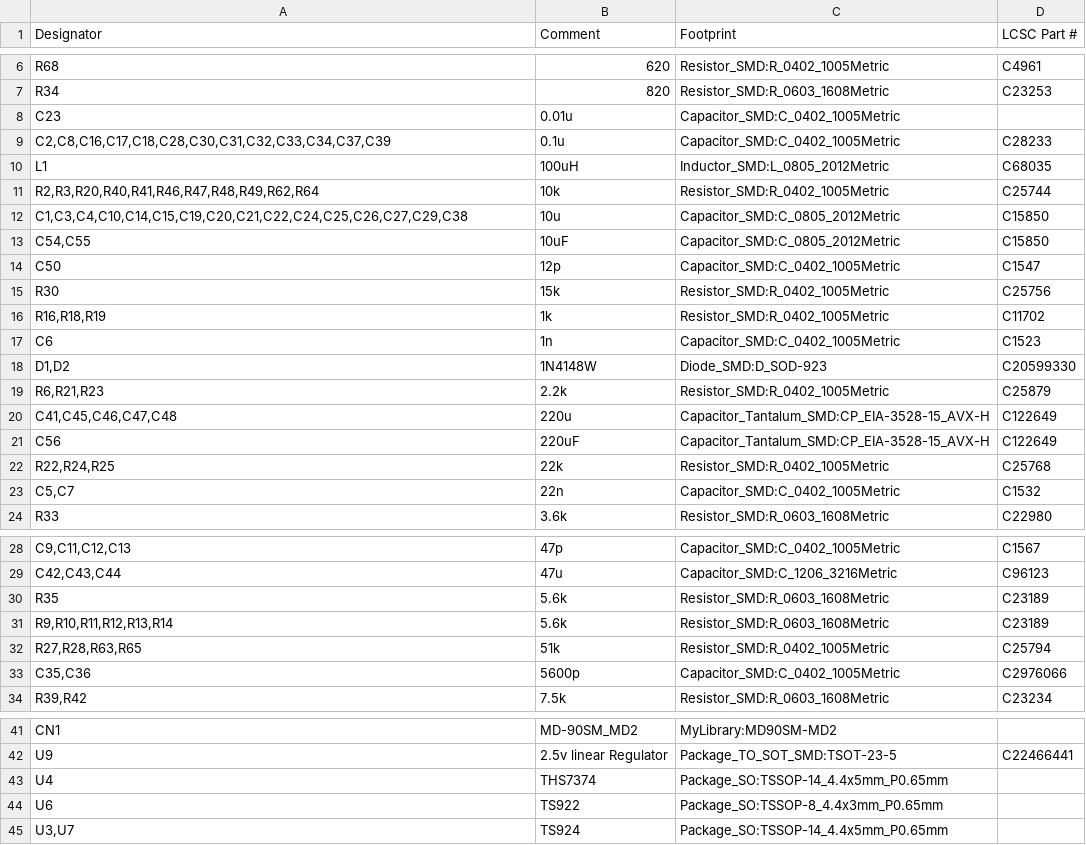
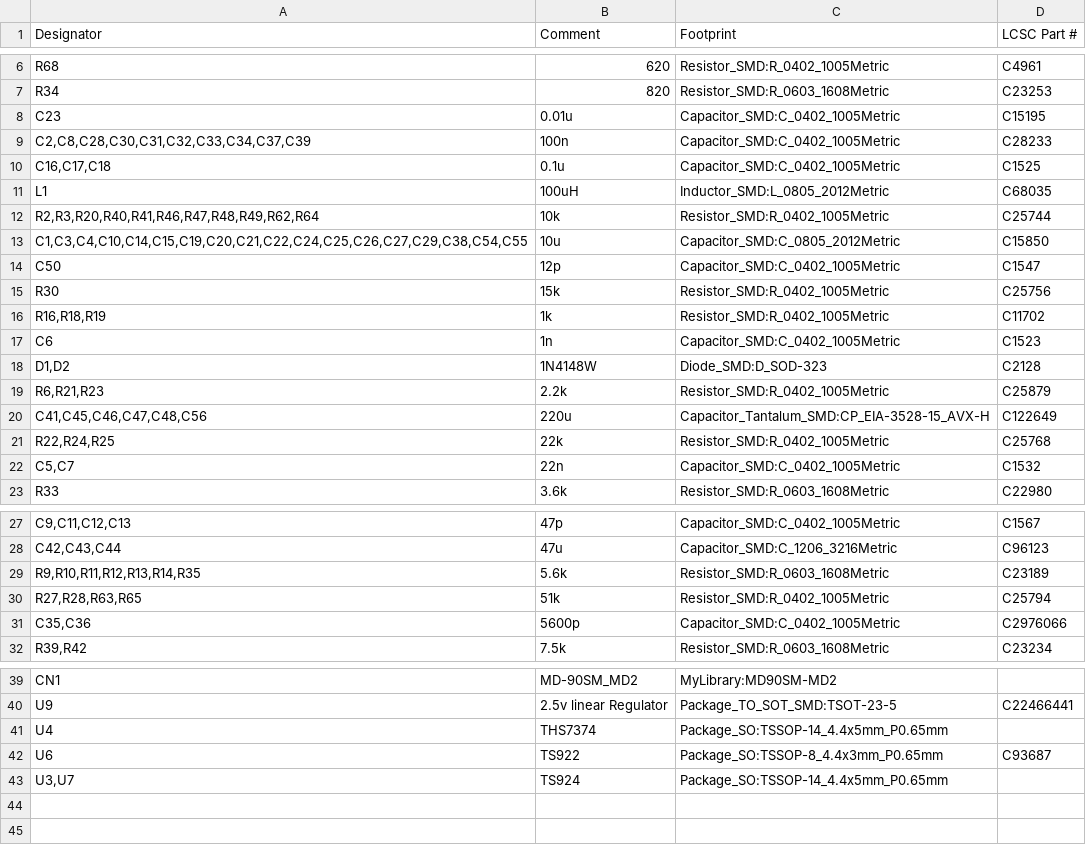
Before and after one commit to RIP-Felix/MEGA-AV-main, a CSV file: VA0_Pro/PCBA Files/BOM.csv, drawn as a sheet; only a part is shown, gaps mark what is left out.

```diff
--- a/VA0_Pro/PCBA Files/BOM.csv
+++ b/VA0_Pro/PCBA Files/BOM.csv
@@ -7,8 +7,8 @@ R68,620,Resistor_SMD:R_0402_1005Metric,C4961
 R34,820,Resistor_SMD:R_0603_1608Metric,C23253
-C23,0.01u,Capacitor_SMD:C_0402_1005Metric,
-"C2,C8,C16,C17,C18,C28,C30,C31,C32,C33,C34,C37,C39",0.1u,Capacitor_SMD:C_0402_1005Metric,C28233
+C23,0.01u,Capacitor_SMD:C_0402_1005Metric,C15195
+"C2,C8,C28,C30,C31,C32,C33,C34,C37,C39",100n,Capacitor_SMD:C_0402_1005Metric,C28233
+"C16,C17,C18",0.1u,Capacitor_SMD:C_0402_1005Metric,C1525
 L1,100uH,Inductor_SMD:L_0805_2012Metric,C68035
 "R2,R3,R20,R40,R41,R46,R47,R48,R49,R62,R64",10k,Resistor_SMD:R_0402_1005Metric,C25744
-"C1,C3,C4,C10,C14,C15,C19,C20,C21,C22,C24,C25,C26,C27,C29,C38",10u,Capacitor_SMD:C_0805_2012Metric,C15850
-"C54,C55",10uF,Capacitor_SMD:C_0805_2012Metric,C15850
+"C1,C3,C4,C10,C14,C15,C19,C20,C21,C22,C24,C25,C26,C27,C29,C38,C54,C55",10u,Capacitor_SMD:C_0805_2012Metric,C15850
 C50,12p,Capacitor_SMD:C_0402_1005Metric,C1547
@@ -17,6 +17,5 @@ R30,15k,Resistor_SMD:R_0402_1005Metric,C25756
 C6,1n,Capacitor_SMD:C_0402_1005Metric,C1523
-"D1,D2",1N4148W,Diode_SMD:D_SOD-923,C20599330
+"D1,D2",1N4148W,Diode_SMD:D_SOD-323,C2128
 "R6,R21,R23",2.2k,Resistor_SMD:R_0402_1005Metric,C25879
-"C41,C45,C46,C47,C48",220u,Capacitor_Tantalum_SMD:CP_EIA-3528-15_AVX-H,C122649
-C56,220uF,Capacitor_Tantalum_SMD:CP_EIA-3528-15_AVX-H,C122649
+"C41,C45,C46,C47,C48,C56",220u,Capacitor_Tantalum_SMD:CP_EIA-3528-15_AVX-H,C122649
 "R22,R24,R25",22k,Resistor_SMD:R_0402_1005Metric,C25768
@@ -29,4 +28,3 @@ R33,3.6k,Resistor_SMD:R_0603_1608Metric,C22980
 "C42,C43,C44",47u,Capacitor_SMD:C_1206_3216Metric,C96123
-R35,5.6k,Resistor_SMD:R_0603_1608Metric,C23189
-"R9,R10,R11,R12,R13,R14",5.6k,Resistor_SMD:R_0603_1608Metric,C23189
+"R9,R10,R11,R12,R13,R14,R35",5.6k,Resistor_SMD:R_0603_1608Metric,C23189
 "R27,R28,R63,R65",51k,Resistor_SMD:R_0402_1005Metric,C25794
@@ -43,3 +41,3 @@ U9,2.5v linear Regulator,Package_TO_SOT_SMD:TSOT-23-5,C22466441
 U4,THS7374,Package_SO:TSSOP-14_4.4x5mm_P0.65mm,
-U6,TS922,Package_SO:TSSOP-8_4.4x3mm_P0.65mm,
+U6,TS922,Package_SO:TSSOP-8_4.4x3mm_P0.65mm,C93687
 "U3,U7",TS924,Package_SO:TSSOP-14_4.4x5mm_P0.65mm,
```
Also changed, not shown: VA0_CE/PCBA Files/BOM_VA0.csv, VA0_CE/PCBA Files/CPL.csv, 50 other files.
